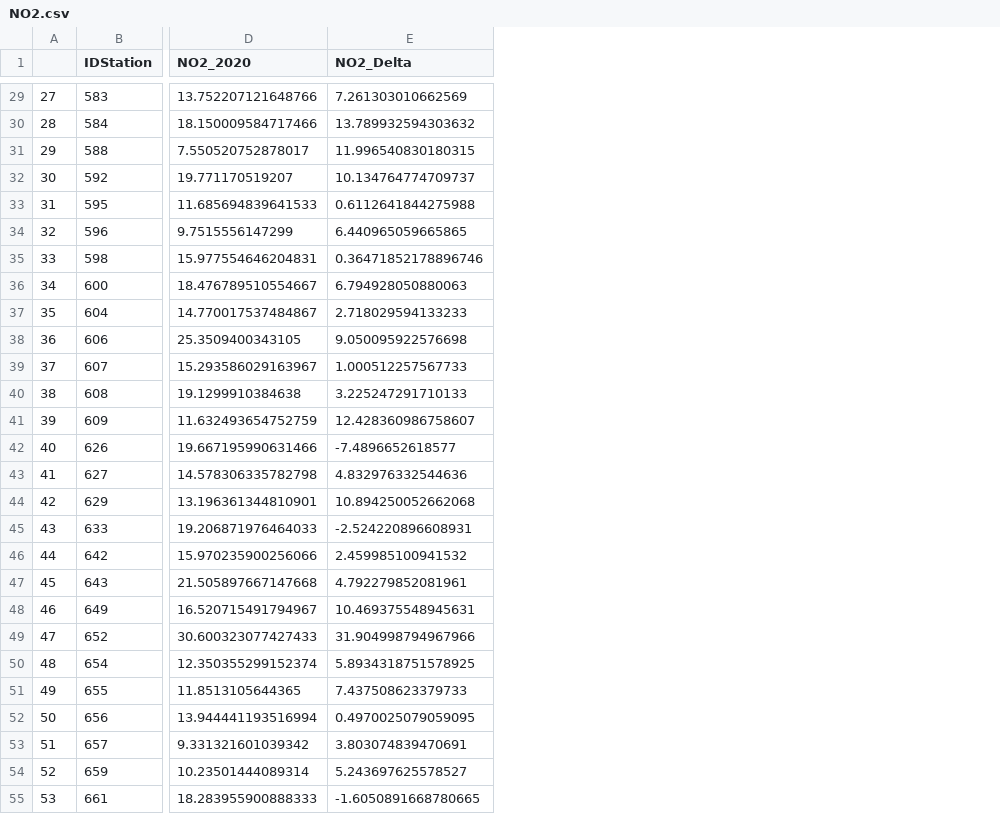
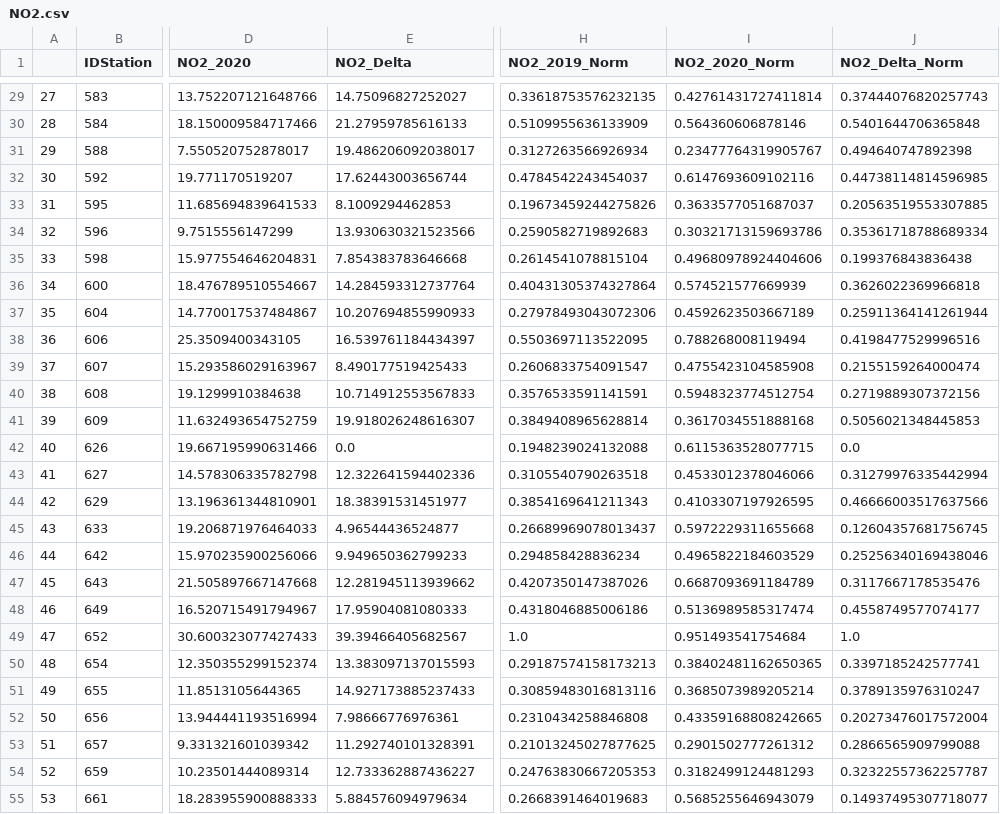
Before and after one commit to samuelexferri/unibg-gis, a CSV file: data/NO2.csv, drawn as a sheet; only a part is shown, gaps mark what is left out; the diff covers the shown part only; the diff names each change by its address in the sheet, - before the commit and + after, or states it on an @@ line.

```diff
--- a/data/NO2.csv
+++ b/data/NO2.csv
+column H (NO2_2019_Norm), rows 29-55: 0.33618753576232135 | 0.5109955636133909 | 0.3127263566926934 | 0.4784542243454037 | 0.19673459244275826 | 0.2590582719892683 | 0.2614541078815104 | 0.40431305374327864 | 0.27978493043072306 | 0.5503697113522095 | 0.2606833754091547 | 0.3576533591141591 | 0.3849408965628814 | 0.1948239024132088 | 0.3105540790263518 | 0.3854169641211343 | 0.26689969078013437 | 0.294858428836234 | 0.4207350147387026 | 0.4318046885006186 | 1.0 | 0.29187574158173213 | 0.30859483016813116 | 0.2310434258846808 | 0.21013245027877625 | 0.24763830667205353 | 0.2668391464019683
+column I (NO2_2020_Norm), rows 29-55: 0.42761431727411814 | 0.564360606878146 | 0.23477764319905767 | 0.6147693609102116 | 0.3633577051687037 | 0.30321713159693786 | 0.49680978924404606 | 0.574521577669939 | 0.4592623503667189 | 0.788268008119494 | 0.4755423104585908 | 0.5948323774512754 | 0.3617034551888168 | 0.6115363528077715 | 0.4533012378046066 | 0.4103307197926595 | 0.5972229311655668 | 0.4965822184603529 | 0.6687093691184789 | 0.5136989585317474 | 0.951493541754684 | 0.38402481162650365 | 0.3685073989205214 | 0.43359168808242665 | 0.2901502777261312 | 0.3182499124481293 | 0.5685255646943079
+column J (NO2_Delta_Norm), rows 29-55: 0.37444076820257743 | 0.5401644706365848 | 0.494640747892398 | 0.44738114814596985 | 0.20563519553307885 | 0.35361718788689334 | 0.199376843836438 | 0.3626022369966818 | 0.25911364141261944 | 0.4198477529996516 | 0.2155159264000474 | 0.2719889307372156 | 0.5056021348445853 | 0.0 | 0.31279976335442994 | 0.46666003517637566 | 0.12604357681756745 | 0.25256340169438046 | 0.3117667178535476 | 0.4558749577074177 | 1.0 | 0.3397185242577741 | 0.3789135976310247 | 0.20273476017572004 | 0.2866565909799088 | 0.32322557362257787 | 0.14937495307718077
-E29 (NO2_Delta): 7.261303010662569
+E29 (NO2_Delta): 14.75096827252027
-E30 (NO2_Delta): 13.789932594303632
+E30 (NO2_Delta): 21.27959785616133
-E31 (NO2_Delta): 11.996540830180315
+E31 (NO2_Delta): 19.486206092038017
-E32 (NO2_Delta): 10.134764774709737
+E32 (NO2_Delta): 17.62443003656744
-E33 (NO2_Delta): 0.6112641844275988
+E33 (NO2_Delta): 8.1009294462853
-E34 (NO2_Delta): 6.440965059665865
+E34 (NO2_Delta): 13.930630321523566
-E35 (NO2_Delta): 0.36471852178896746
+E35 (NO2_Delta): 7.854383783646668
-E36 (NO2_Delta): 6.794928050880063
+E36 (NO2_Delta): 14.284593312737764
-E37 (NO2_Delta): 2.718029594133233
+E37 (NO2_Delta): 10.207694855990933
-E38 (NO2_Delta): 9.050095922576698
+E38 (NO2_Delta): 16.539761184434397
-E39 (NO2_Delta): 1.000512257567733
+E39 (NO2_Delta): 8.490177519425433
-E40 (NO2_Delta): 3.225247291710133
+E40 (NO2_Delta): 10.714912553567833
-E41 (NO2_Delta): 12.428360986758607
+E41 (NO2_Delta): 19.918026248616307
-E42 (NO2_Delta): -7.4896652618577
+E42 (NO2_Delta): 0.0
-E43 (NO2_Delta): 4.832976332544636
+E43 (NO2_Delta): 12.322641594402336
-E44 (NO2_Delta): 10.894250052662068
+E44 (NO2_Delta): 18.38391531451977
-E45 (NO2_Delta): -2.524220896608931
+E45 (NO2_Delta): 4.96544436524877
-E46 (NO2_Delta): 2.459985100941532
+E46 (NO2_Delta): 9.949650362799233
-E47 (NO2_Delta): 4.792279852081961
+E47 (NO2_Delta): 12.281945113939662
-E48 (NO2_Delta): 10.469375548945631
+E48 (NO2_Delta): 17.95904081080333
-E49 (NO2_Delta): 31.904998794967966
+E49 (NO2_Delta): 39.39466405682567
-E50 (NO2_Delta): 5.8934318751578925
+E50 (NO2_Delta): 13.383097137015593
-E51 (NO2_Delta): 7.437508623379733
+E51 (NO2_Delta): 14.927173885237433
-E52 (NO2_Delta): 0.4970025079059095
+E52 (NO2_Delta): 7.98666776976361
-E53 (NO2_Delta): 3.803074839470691
+E53 (NO2_Delta): 11.292740101328391
-E54 (NO2_Delta): 5.243697625578527
+E54 (NO2_Delta): 12.733362887436227
-E55 (NO2_Delta): -1.6050891668780665
+E55 (NO2_Delta): 5.884576094979634
```
Also changed, not shown: 57 edited cells elsewhere in this file, data/NOx.csv, data/PM10.csv, 11 other files.
